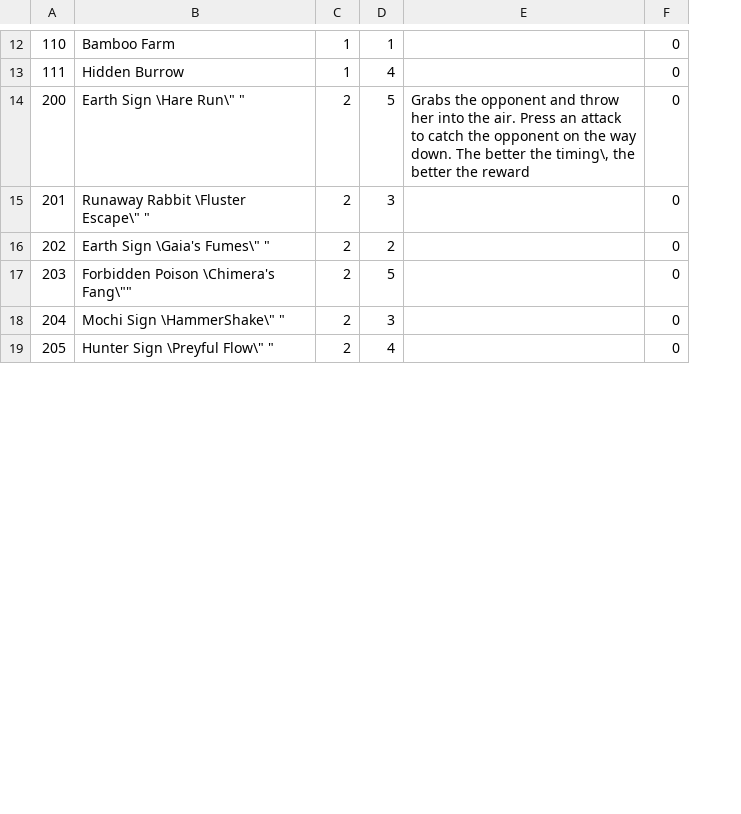
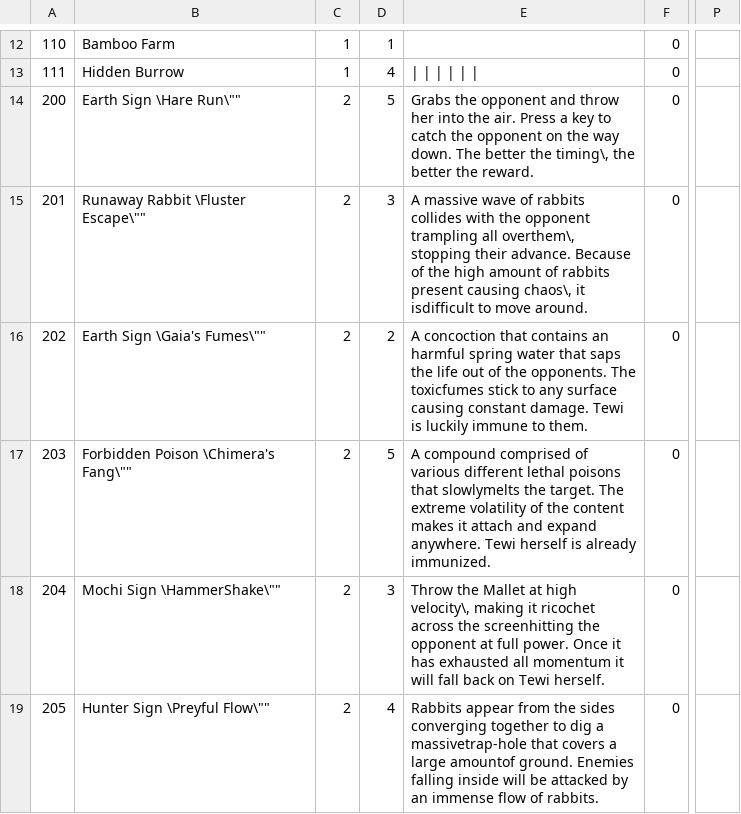
Before and after one commit to SokuDev/CharacterEngine, a CSV file: src/Characters/tewi/data/csv/tewi/spellcard.csv, drawn as a sheet; only a part is shown, gaps mark what is left out; removed rows and columns are numbered as before the commit, all else as after; the diff covers the shown part only; the diff names each change by its address in the sheet, - before the commit and + after, or states it on an @@ line.

Commit message:
Added descriptions for spells and fixed spinning animation when hit

```diff
--- a/src/Characters/tewi/data/csv/tewi/spellcard.csv
+++ b/src/Characters/tewi/data/csv/tewi/spellcard.csv
-column E, row 14: Grabs the opponent and throw her into the air. Press an attack to catch the opponent on the way down. The better the timing\, the better the reward
+column E, rows 13-19: | | | | | | | Grabs the opponent and throw her into the air. Press a key to catch the opponent on the way down. The better the timing\, the better the reward. | A massive wave of rabbits collides with the opponent trampling all overthem\, stopping their advance. Because of the high amount of rabbits present causing chaos\, it isdifficult to move around. | A concoction that contains an harmful spring water that saps the life out of the opponents. The toxicfumes stick to any surface causing constant damage. Tewi is luckily immune to them. | A compound comprised of various different lethal poisons that slowlymelts the target. The extreme volatility of the content makes it attach and expand anywhere. Tewi herself is already immunized. | Throw the Mallet at high velocity\, making it ricochet across the screenhitting the opponent at full power. Once it has exhausted all momentum it will fall back on Tewi herself. | Rabbits appear from the sides converging together to dig a massivetrap-hole that covers a large amountof ground. Enemies falling inside will be attacked by an immense flow of rabbits.
+column P, empty
-B14: Earth Sign \Hare Run\" "
+B14: Earth Sign \Hare Run\""
-B15: Runaway Rabbit \Fluster Escape\" "
+B15: Runaway Rabbit \Fluster Escape\""
-B16: Earth Sign \Gaia's Fumes\" "
+B16: Earth Sign \Gaia's Fumes\""
-B18: Mochi Sign \HammerShake\" "
+B18: Mochi Sign \HammerShake\""
-B19: Hunter Sign \Preyful Flow\" "
+B19: Hunter Sign \Preyful Flow\""
```
Also changed, not shown: 12 edited cells elsewhere in this file, 4 other files.
